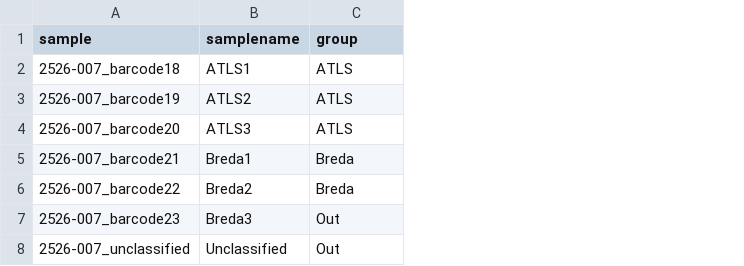
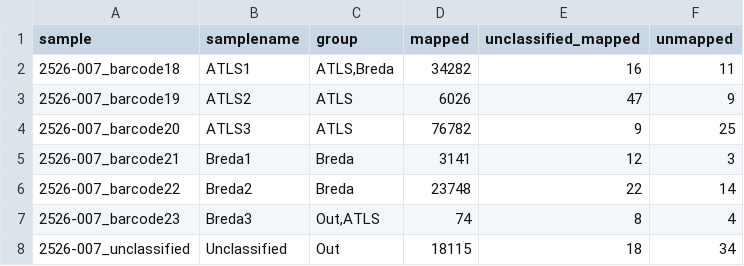
Before and after one commit to Avans-ATLS/tax-stax, a TSV file: demo/demo_samplesheet.tsv, drawn as a sheet; the diff names each change by its address in the sheet, - before the commit and + after, or states it on an @@ line.

Commit message:
Add readmapping outputs to demo samplesheet

```diff
--- a/demo/demo_samplesheet.tsv
+++ b/demo/demo_samplesheet.tsv
+column D (mapped), rows 2-8: 34282 | 6026 | 76782 | 3141 | 23748 | 74 | 18115
+column E (unclassified_mapped), rows 2-8: 16 | 47 | 9 | 12 | 22 | 8 | 18
+column F (unmapped), rows 2-8: 11 | 9 | 25 | 3 | 14 | 4 | 34
-C2 (group): ATLS
+C2 (group): ATLS,Breda
-C7 (group): Out
+C7 (group): Out,ATLS
```
